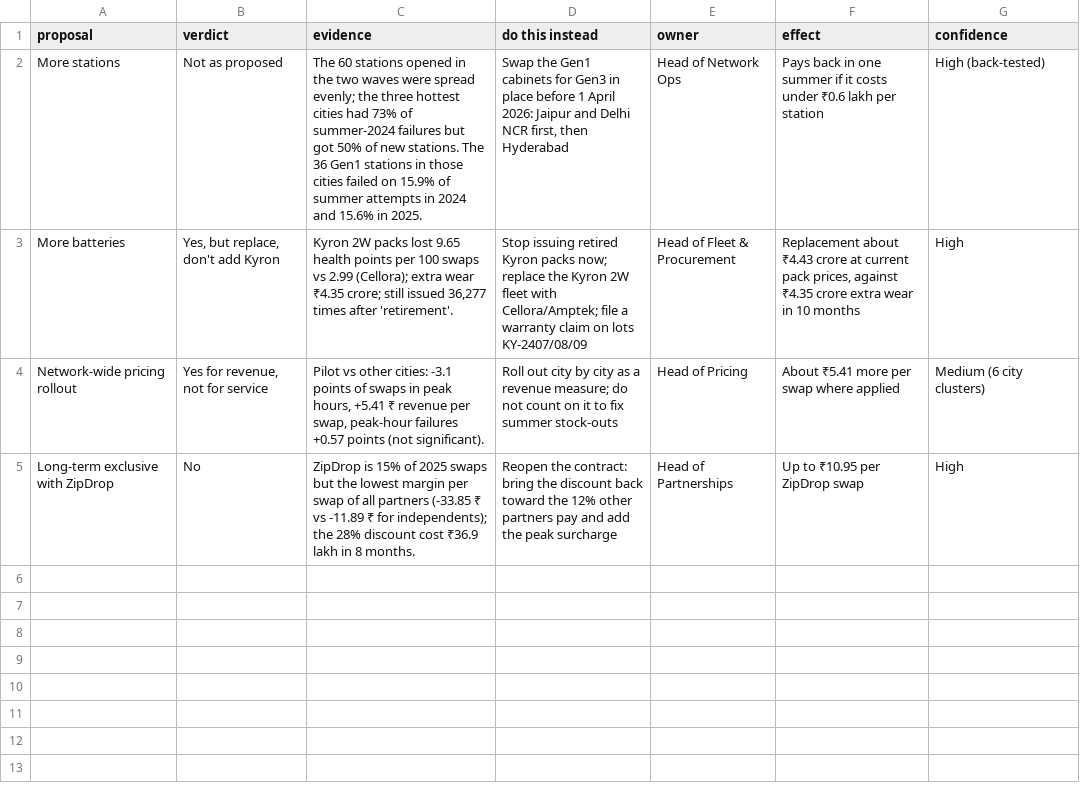
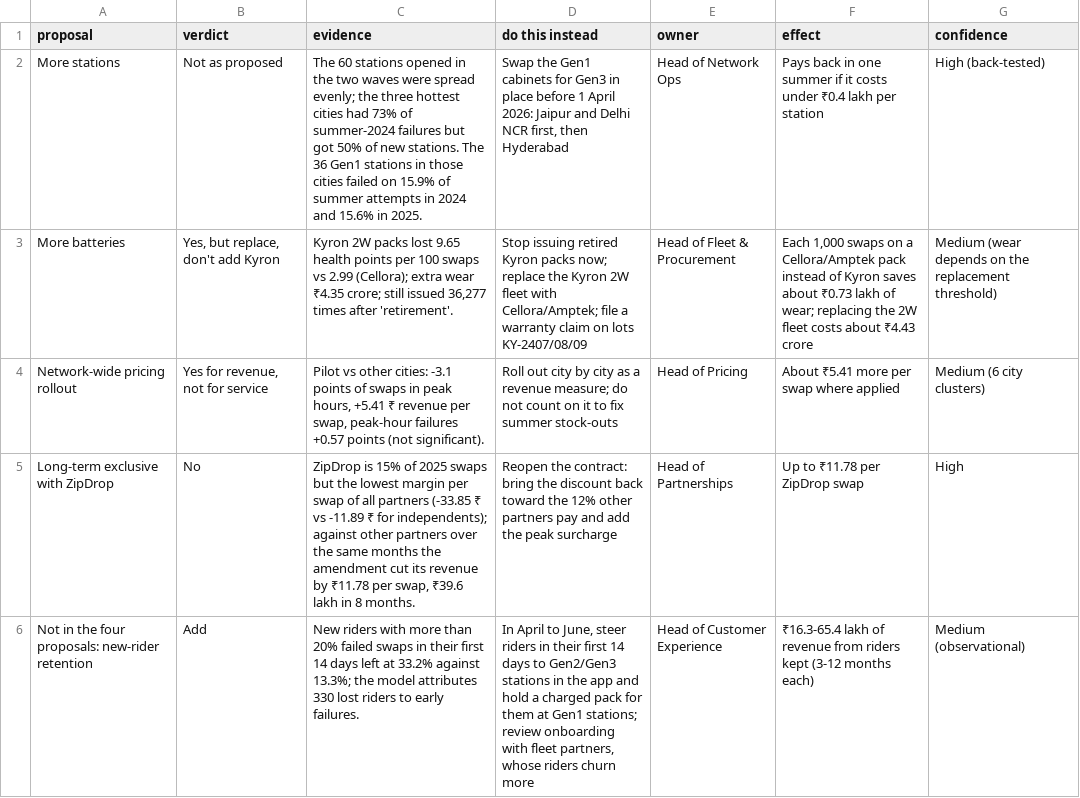
Before and after one commit to kinnuworks/next-april, a CSV file: outputs/budget_verdicts.csv, drawn as a sheet.

Commit message:
Reviewer fixes: revenue-at-risk framing with 24h recovery, out-of-sample R² with baselines, permutation test and placebo for the pilot, ZipDrop vs other partners, churn model on all riders, ticket re-tagging, retention recommendation, monitoring plan

```diff
--- a/outputs/budget_verdicts.csv
+++ b/outputs/budget_verdicts.csv
@@ -1,5 +1,6 @@
 proposal,verdict,evidence,do this instead,owner,effect,confidence
-More stations,Not as proposed,The 60 stations opened in the two waves were spread evenly; the three hottest cities had 73% of summer-2024 failures but got 50% of new stations. The 36 Gen1 stations in those cities failed on 15.9% of summer attempts in 2024 and 15.6% in 2025.,"Swap the Gen1 cabinets for Gen3 in place before 1 April 2026: Jaipur and Delhi NCR first, then Hyderabad",Head of Network Ops,Pays back in one summer if it costs under ₹0.6 lakh per station,High (back-tested)
-More batteries,"Yes, but replace, don't add Kyron","Kyron 2W packs lost 9.65 health points per 100 swaps vs 2.99 (Cellora); extra wear ₹4.35 crore; still issued 36,277 times after 'retirement'.",Stop issuing retired Kyron packs now; replace the Kyron 2W fleet with Cellora/Amptek; file a warranty claim on lots KY-2407/08/09,Head of Fleet & Procurement,"Replacement about ₹4.43 crore at current pack prices, against ₹4.35 crore extra wear in 10 months",High
+More stations,Not as proposed,The 60 stations opened in the two waves were spread evenly; the three hottest cities had 73% of summer-2024 failures but got 50% of new stations. The 36 Gen1 stations in those cities failed on 15.9% of summer attempts in 2024 and 15.6% in 2025.,"Swap the Gen1 cabinets for Gen3 in place before 1 April 2026: Jaipur and Delhi NCR first, then Hyderabad",Head of Network Ops,Pays back in one summer if it costs under ₹0.4 lakh per station,High (back-tested)
+More batteries,"Yes, but replace, don't add Kyron","Kyron 2W packs lost 9.65 health points per 100 swaps vs 2.99 (Cellora); extra wear ₹4.35 crore; still issued 36,277 times after 'retirement'.",Stop issuing retired Kyron packs now; replace the Kyron 2W fleet with Cellora/Amptek; file a warranty claim on lots KY-2407/08/09,Head of Fleet & Procurement,"Each 1,000 swaps on a Cellora/Amptek pack instead of Kyron saves about ₹0.73 lakh of wear; replacing the 2W fleet costs about ₹4.43 crore",Medium (wear depends on the replacement threshold)
 Network-wide pricing rollout,"Yes for revenue, not for service","Pilot vs other cities: -3.1 points of swaps in peak hours, +5.41 ₹ revenue per swap, peak-hour failures +0.57 points (not significant).",Roll out city by city as a revenue measure; do not count on it to fix summer stock-outs,Head of Pricing,About ₹5.41 more per swap where applied,Medium (6 city clusters)
-Long-term exclusive with ZipDrop,No,ZipDrop is 15% of 2025 swaps but the lowest margin per swap of all partners (-33.85 ₹ vs -11.89 ₹ for independents); the 28% discount cost ₹36.9 lakh in 8 months.,Reopen the contract: bring the discount back toward the 12% other partners pay and add the peak surcharge,Head of Partnerships,Up to ₹10.95 per ZipDrop swap,High
+Long-term exclusive with ZipDrop,No,"ZipDrop is 15% of 2025 swaps but the lowest margin per swap of all partners (-33.85 ₹ vs -11.89 ₹ for independents); against other partners over the same months the amendment cut its revenue by ₹11.78 per swap, ₹39.6 lakh in 8 months.",Reopen the contract: bring the discount back toward the 12% other partners pay and add the peak surcharge,Head of Partnerships,Up to ₹11.78 per ZipDrop swap,High
+Not in the four proposals: new-rider retention,Add,New riders with more than 20% failed swaps in their first 14 days left at 33.2% against 13.3%; the model attributes 330 lost riders to early failures.,"In April to June, steer riders in their first 14 days to Gen2/Gen3 stations in the app and hold a charged pack for them at Gen1 stations; review onboarding with fleet partners, whose riders churn more",Head of Customer Experience,₹16.3-65.4 lakh of revenue from riders kept (3-12 months each),Medium (observational)
```
Also changed, not shown: outputs/cleaning_table.csv, 13 other files.
